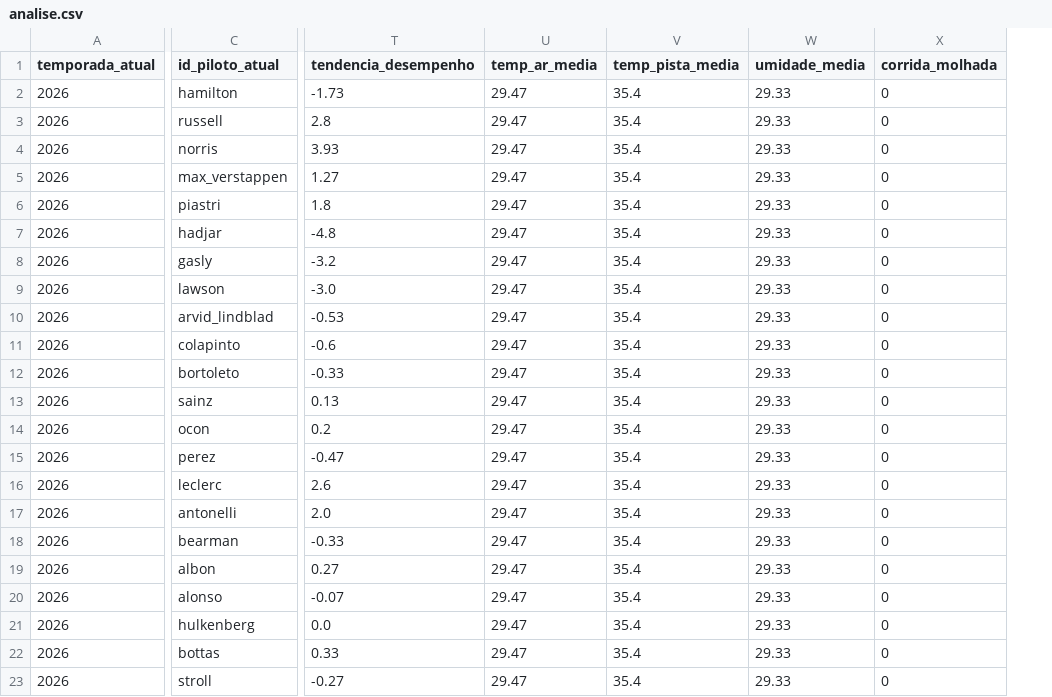
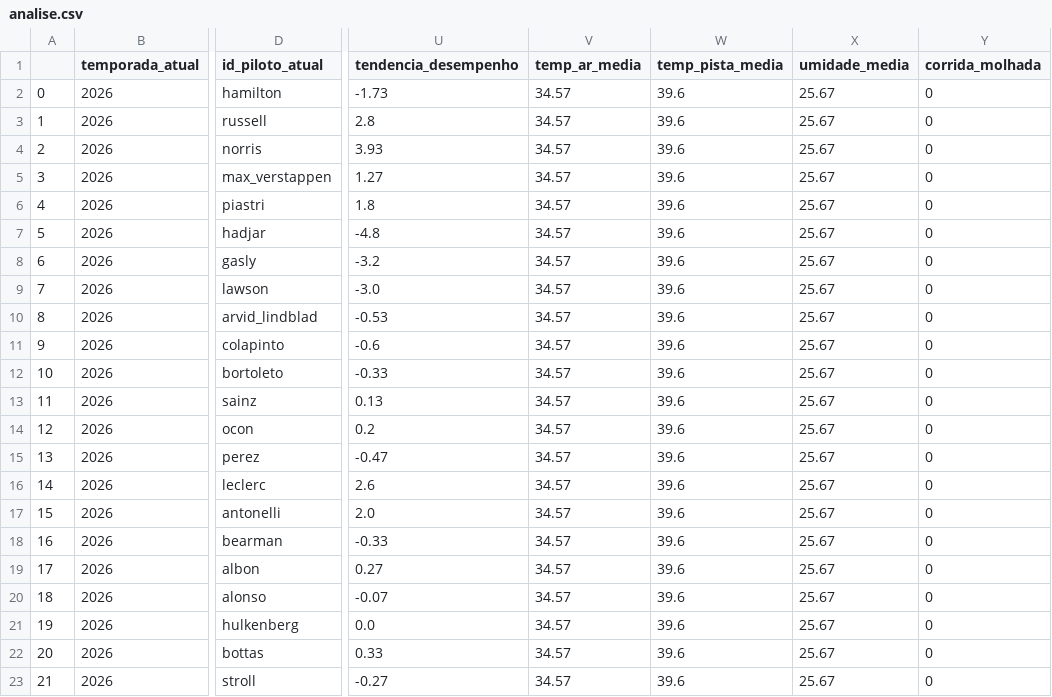
Before and after one commit to Pedro101520/f1_prediction_models, a CSV file: DATA/analise.csv, drawn as a sheet; only a part is shown, gaps mark what is left out; addresses are those after the commit; the diff names each change by its address in the sheet, - before the commit and + after, or states it on an @@ line.

```diff
--- a/DATA/analise.csv
+++ b/DATA/analise.csv
+column A, rows 2-23: 0 | 1 | 2 | 3 | 4 | 5 | 6 | 7 | 8 | 9 | 10 | 11 | 12 | 13 | 14 | 15 | 16 | 17 | 18 | 19 | 20 | 21
-V2:V23 (temp_ar_media): 29.47
+V2:V23 (temp_ar_media): 34.57
-W2:W23 (temp_pista_media): 35.4
+W2:W23 (temp_pista_media): 39.6
-X2:X23 (umidade_media): 29.33
+X2:X23 (umidade_media): 25.67
```
Also changed, not shown: 8 other files.
